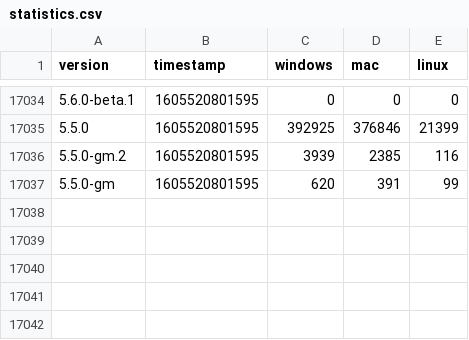
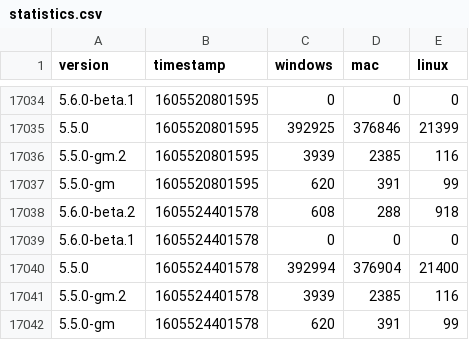
Before and after one commit to vantezzenBot/ferdi-download-statistics, a CSV file: statistics.csv, drawn as a sheet; only a part is shown, gaps mark what is left out; the diff names each change by its address in the sheet, - before the commit and + after, or states it on an @@ line.

Commit message:
Update

```diff
--- a/statistics.csv
+++ b/statistics.csv
+row 17038: 5.6.0-beta.2 | 1605524401578 | 608 | 288 | 918
+row 17039: 5.6.0-beta.1 | 1605524401578 | 0 | 0 | 0
+row 17040: 5.5.0 | 1605524401578 | 392994 | 376904 | 21400
+row 17041: 5.5.0-gm.2 | 1605524401578 | 3939 | 2385 | 116
+row 17042: 5.5.0-gm | 1605524401578 | 620 | 391 | 99
```
